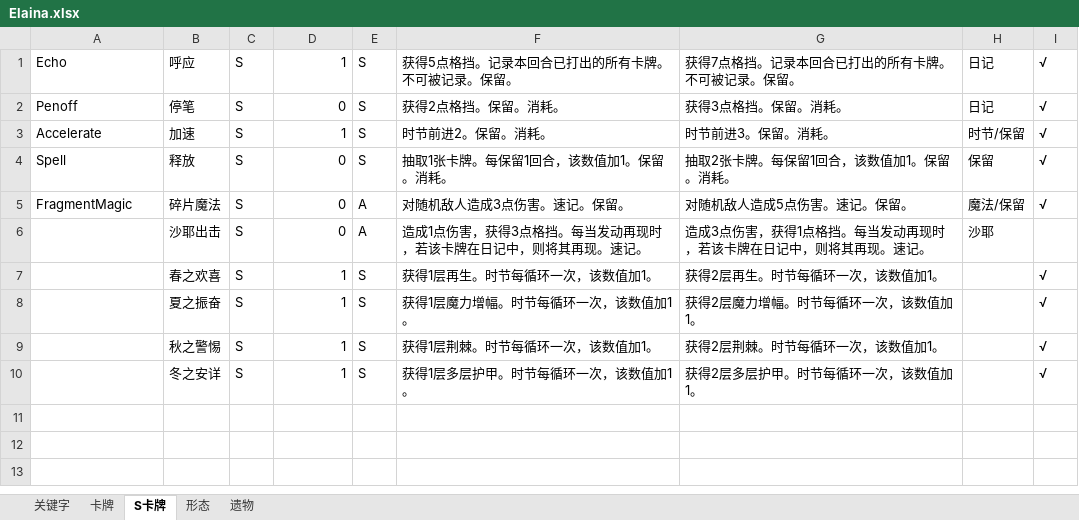
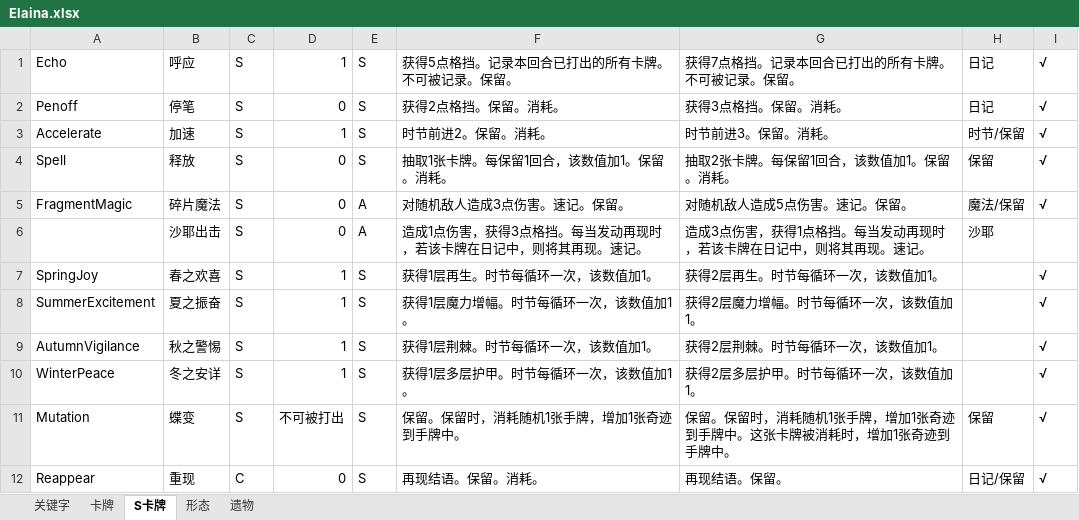
Before and after one commit to fe11n/ElainaInSpire, an Excel workbook: Elaina.xlsx, sheet S卡牌, drawn as a sheet; values as stored, in another font and other column widths than the file's, no borders; the diff names each change by its address in the sheet, - before the commit and + after, or states it on an @@ line.

```diff
--- a/Elaina.xlsx (sheet S卡牌)
+++ b/Elaina.xlsx (sheet S卡牌)
-A7: (empty)
+A7: SpringJoy
-A8: (empty)
+A8: SummerExcitement
-A9: (empty)
+A9: AutumnVigilance
-A10: (empty)
+A10: WinterPeace
+row 11: Mutation | 蝶变 | S | 不可被打出 | S | 保留。保留时，消耗随机1张手牌，增加1张奇迹到手牌中。 | 保留。保留时，消耗随机1张手牌，增加1张奇迹到手牌中。这张卡牌被消耗时，增加1张奇迹到手牌中。 | 保留 | √
+row 12: Reappear | 重现 | C | 0 | S | 再现结语。保留。消耗。 | 再现结语。保留。 | 日记/保留 | √
```
Also changed, not shown: sheet 卡牌, 27 other files.
